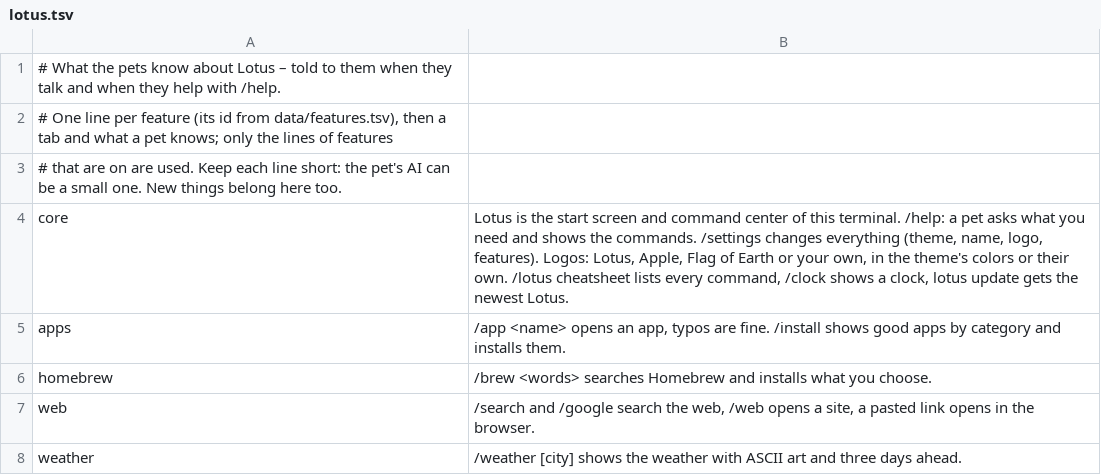
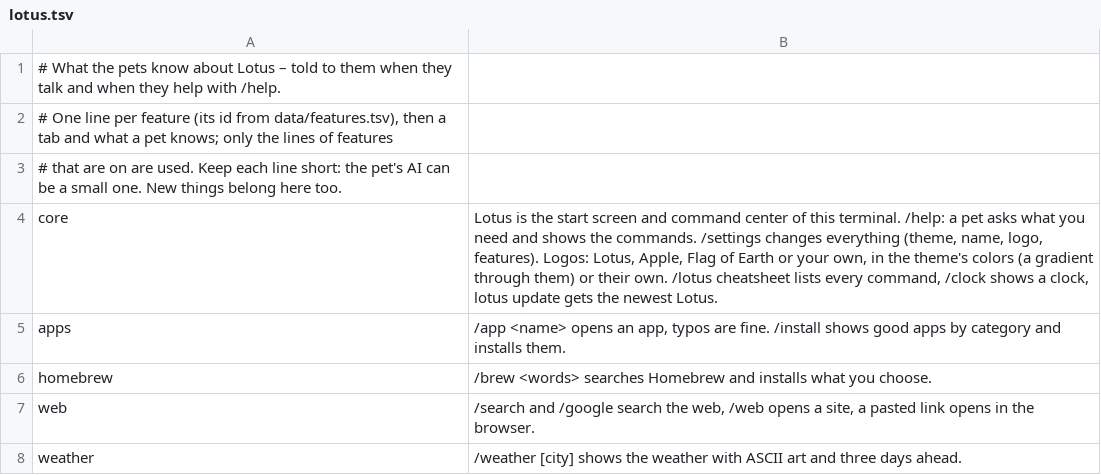
Before and after one commit to Fanxy13/homebrew-lotus, a TSV file: data/pets/lotus.tsv, drawn as a sheet; only a part is shown.

Commit message:
Lotus 2.18.1: logo gradient – the logo fades through the colors of every theme, on and off in /settings

```diff
--- a/data/pets/lotus.tsv
+++ b/data/pets/lotus.tsv
@@ -3,3 +3,3 @@
 # that are on are used. Keep each line short: the pet's AI can be a small one. New things belong here too.
-core	Lotus is the start screen and command center of this terminal. /help: a pet asks what you need and shows the commands. /settings changes everything (theme, name, logo, features). Logos: Lotus, Apple, Flag of Earth or your own, in the theme's colors or their own. /lotus cheatsheet lists every command, /clock shows a clock, lotus update gets the newest Lotus.
+core	Lotus is the start screen and command center of this terminal. /help: a pet asks what you need and shows the commands. /settings changes everything (theme, name, logo, features). Logos: Lotus, Apple, Flag of Earth or your own, in the theme's colors (a gradient through them) or their own. /lotus cheatsheet lists every command, /clock shows a clock, lotus update gets the newest Lotus.
 apps	/app <name> opens an app, typos are fine. /install shows good apps by category and installs them.
```
Also changed, not shown: 21 other files.
